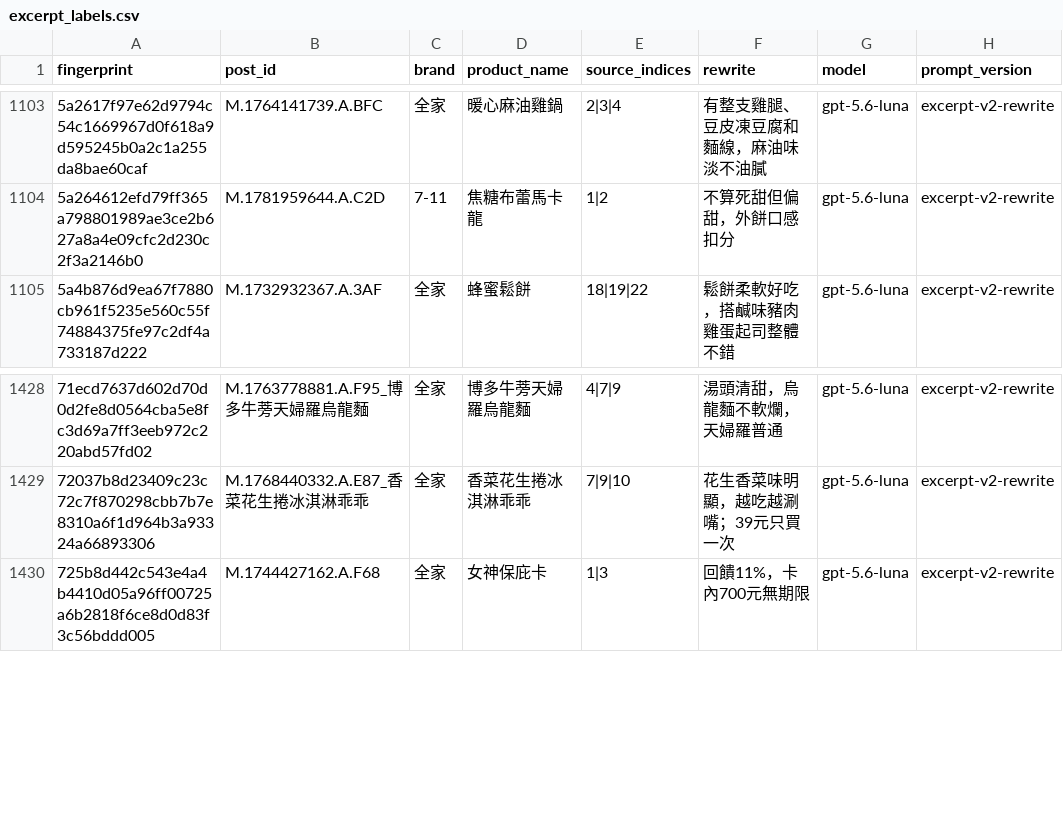
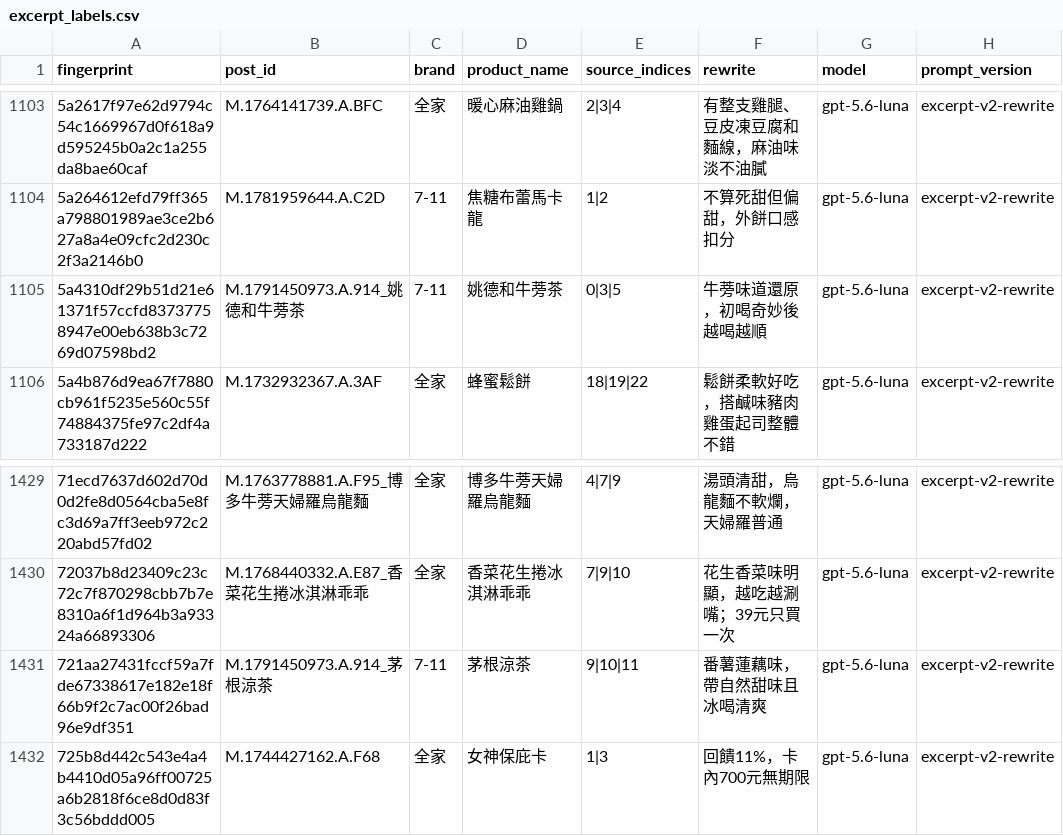
Before and after one commit to YuHsunWang/cvs-radar, a CSV file: data/labels/excerpt_labels.csv, drawn as a sheet; only a part is shown, gaps mark what is left out; the diff names each change by its address in the sheet, - before the commit and + after, or states it on an @@ line.

```diff
--- a/data/labels/excerpt_labels.csv
+++ b/data/labels/excerpt_labels.csv
+row 1105: 5a4310df29b51d21e61371f57ccfd83737758947e00eb638b3c7269d07598bd2 | M.1791450973.A.914_姚德和牛蒡茶 | 7-11 | 姚德和牛蒡茶 | 0|3|5 | 牛蒡味道還原，初喝奇妙後越喝越順 | gpt-5.6-luna | excerpt-v2-rewrite
+row 1431: 721aa27431fccf59a7fde67338617e182e18f66b9f2c7ac00f26bad96e9df351 | M.1791450973.A.914_茅根涼茶 | 7-11 | 茅根涼茶 | 9|10|11 | 番薯蓮藕味，帶自然甜味且冰喝清爽 | gpt-5.6-luna | excerpt-v2-rewrite
```
Also changed, not shown: data/labels/product_category_labels.csv, data/labels/product_name_labels.csv, 4 other files.
